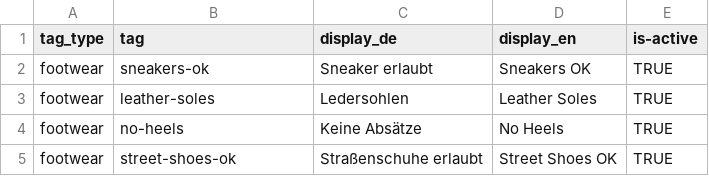
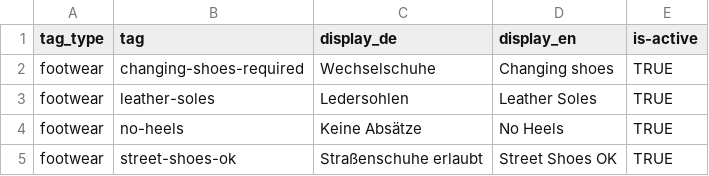
Before and after one commit to AIDevBody/find-me-dance, a CSV file: resources/tags/all/footwear.csv, drawn as a sheet.

```diff
--- a/resources/tags/all/footwear.csv
+++ b/resources/tags/all/footwear.csv
@@ -1,3 +1,3 @@
 tag_type,tag,display_de,display_en,is-active
-footwear,sneakers-ok,Sneaker erlaubt,Sneakers OK,TRUE
+footwear,changing-shoes-required,Wechselschuhe,Changing shoes,TRUE
 footwear,leather-soles,Ledersohlen,Leather Soles,TRUE
```
Also changed, not shown: resources/tags/all/event_type.csv.
